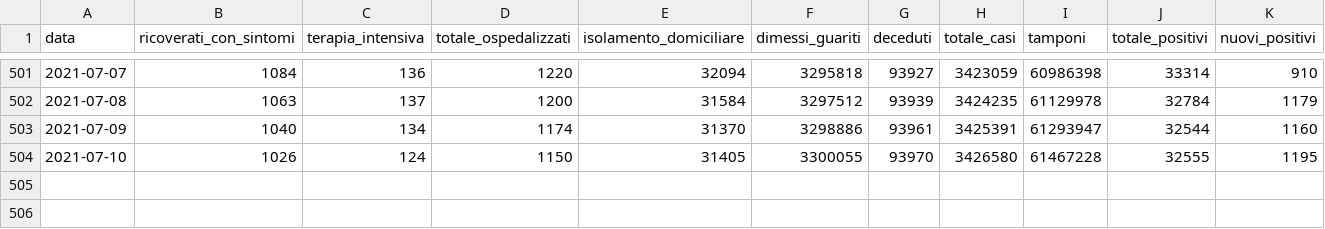
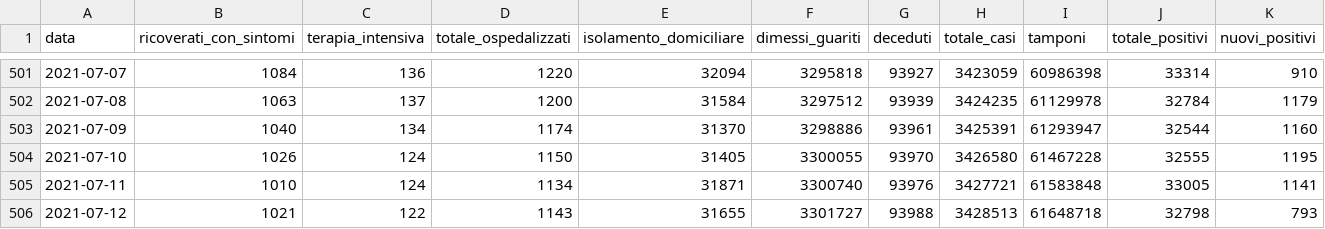
Before and after one commit to sergiocima/Report-COVID-19, a CSV file: andamento-italia-no-lomb.csv, drawn as a sheet; only a part is shown, gaps mark what is left out; rows hold the shown columns only; the diff names each change by its address in the sheet, - before the commit and + after, or states it on an @@ line.

```diff
--- a/andamento-italia-no-lomb.csv
+++ b/andamento-italia-no-lomb.csv
+row 505: 2021-07-11 | 1010 | 124 | 1134 | 31871 | 3300740 | 93976 | 3427721 | 61583848 | 33005 | 1141
+row 506: 2021-07-12 | 1021 | 122 | 1143 | 31655 | 3301727 | 93988 | 3428513 | 61648718 | 32798 | 793
```
Also changed, not shown: andamento_lombardia.csv, casi_regioni.csv, 8 other files.
